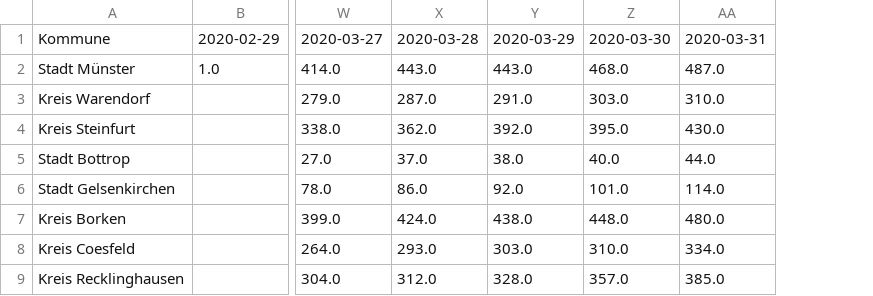
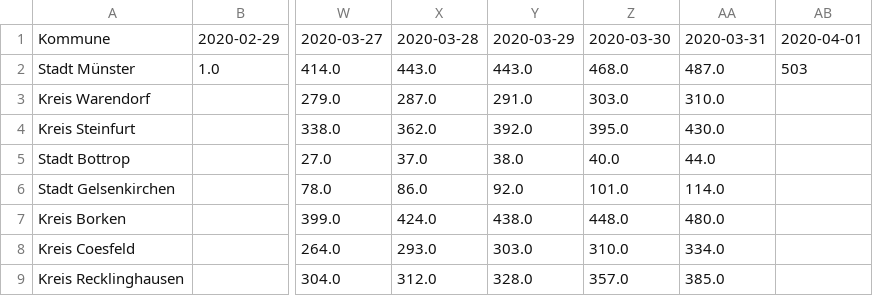
Before and after one commit to codeformuenster/COVID-19-NRW, a CSV file: data/time_series/time_series_covid-19_nrw_confirmed.csv, drawn as a sheet; only a part is shown, gaps mark what is left out; the diff names each change by its address in the sheet, - before the commit and + after, or states it on an @@ line.

Commit message:
update only MS with newest data 01. April

```diff
--- a/data/time_series/time_series_covid-19_nrw_confirmed.csv
+++ b/data/time_series/time_series_covid-19_nrw_confirmed.csv
+column AB, rows 1-2: 2020-04-01 | 503
```
Also changed, not shown: data/time_series/time_series_covid-19_nrw_deaths.csv, data/time_series/time_series_covid-19_nrw_recovered.csv, 2 other files.
